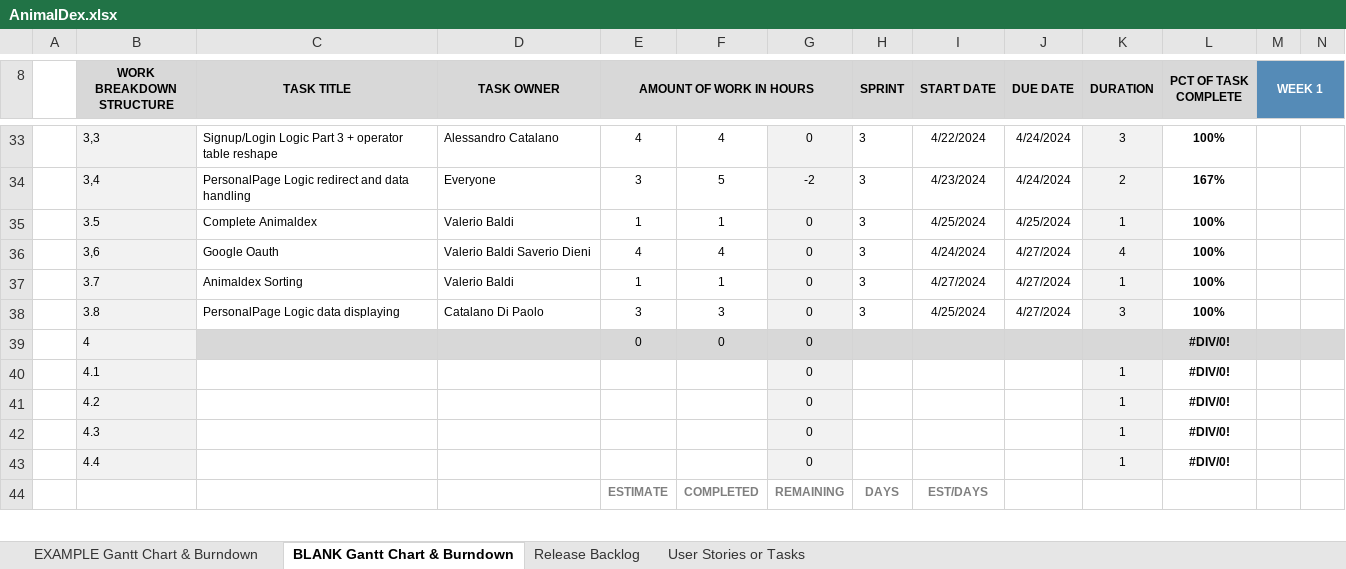
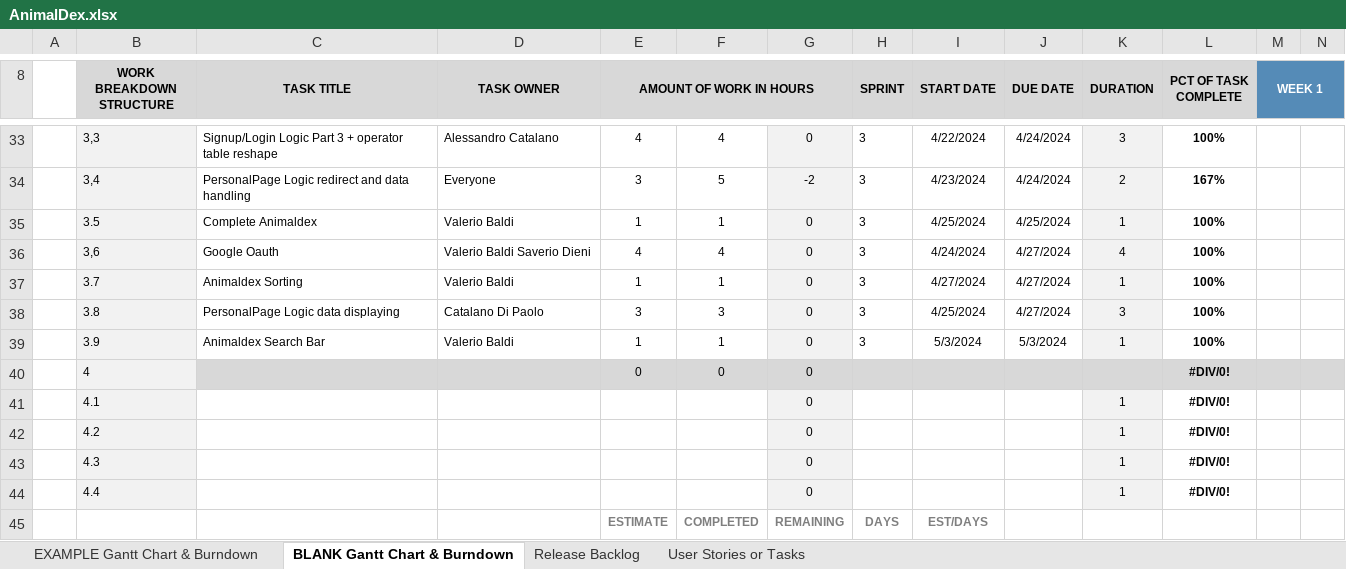
Before and after one commit to Neutrino6/AnimalDex, an Excel workbook: docs/AnimalDex.xlsx, sheet BLANK Gantt Chart & Burndown, drawn as a sheet; only a part is shown, gaps mark what is left out; values as stored, in another font and other column widths than the file's, no borders; charts and pictures not drawn; rows hold the shown columns only; the diff names each change by its address in the sheet, - before the commit and + after, or states it on an @@ line.

Commit message:
Animaldex search bar

```diff
--- a/docs/AnimalDex.xlsx (sheet BLANK Gantt Chart & Burndown)
+++ b/docs/AnimalDex.xlsx (sheet BLANK Gantt Chart & Burndown)
+row 39:  | 3.9 | Animaldex Search Bar | Valerio Baldi | 1 | 1 | 0 | 3 | 5/3/2024 | 5/3/2024 | 1 | 100%
```
Also changed, not shown: charts or pictures, 17 other files.
